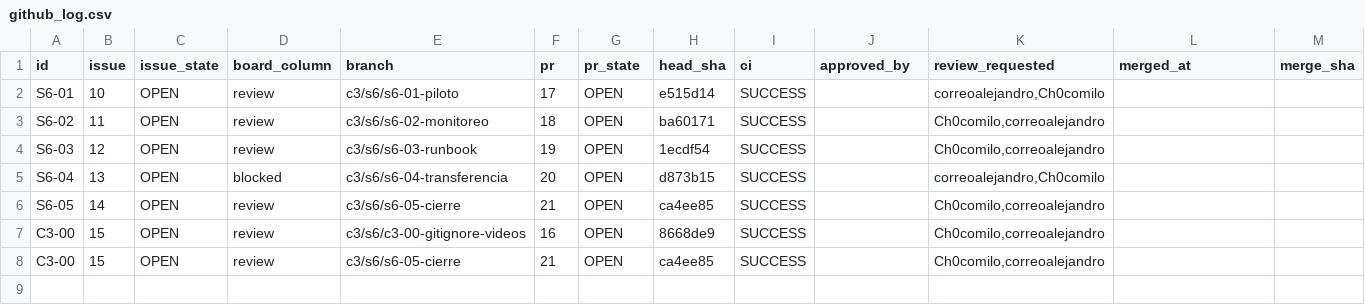
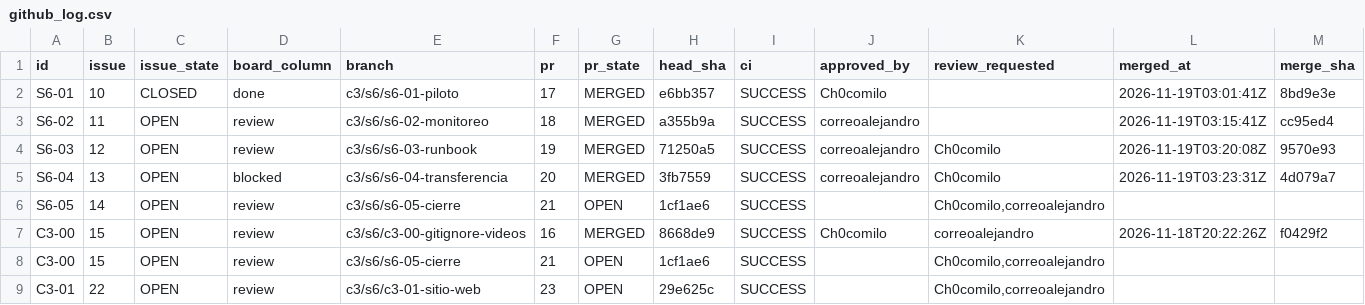
Before and after one commit to OscarSantiagoMerino/DataForge-Consulting, a CSV file: docs/corte3/data/github_log.csv, drawn as a sheet; only a part is shown; rows hold the shown columns only; the diff names each change by its address in the sheet, - before the commit and + after, or states it on an @@ line.

Commit message:
C3: apply closing review and identify Grupo 1

```diff
--- a/docs/corte3/data/github_log.csv
+++ b/docs/corte3/data/github_log.csv
-C2 (issue_state): OPEN
+C2 (issue_state): CLOSED
-D2 (board_column): review
+D2 (board_column): done
-G2:G5 (pr_state): OPEN
+G2:G5 (pr_state): MERGED
-H2 (head_sha): e515d14
+H2 (head_sha): e6bb357
-J2 (approved_by): (empty)
+J2 (approved_by): Ch0comilo
-K2 (review_requested): correoalejandro,Ch0comilo
+K2 (review_requested): (empty)
-L2 (merged_at): (empty)
+L2 (merged_at): 2026-11-19T03:01:41Z
-M2 (merge_sha): (empty)
+M2 (merge_sha): 8bd9e3e
-H3 (head_sha): ba60171
+H3 (head_sha): a355b9a
-J3:J5 (approved_by): (empty)
+J3:J5 (approved_by): correoalejandro
-K3 (review_requested): Ch0comilo,correoalejandro
+K3 (review_requested): (empty)
-L3 (merged_at): (empty)
+L3 (merged_at): 2026-11-19T03:15:41Z
-M3 (merge_sha): (empty)
+M3 (merge_sha): cc95ed4
-H4 (head_sha): 1ecdf54
+H4 (head_sha): 71250a5
-K4 (review_requested): Ch0comilo,correoalejandro
+K4 (review_requested): Ch0comilo
-L4 (merged_at): (empty)
+L4 (merged_at): 2026-11-19T03:20:08Z
-M4 (merge_sha): (empty)
+M4 (merge_sha): 9570e93
-H5 (head_sha): d873b15
+H5 (head_sha): 3fb7559
-K5 (review_requested): correoalejandro,Ch0comilo
+K5 (review_requested): Ch0comilo
-L5 (merged_at): (empty)
+L5 (merged_at): 2026-11-19T03:23:31Z
-M5 (merge_sha): (empty)
+M5 (merge_sha): 4d079a7
-H6 (head_sha): ca4ee85
+H6 (head_sha): 1cf1ae6
-G7 (pr_state): OPEN
+G7 (pr_state): MERGED
-J7 (approved_by): (empty)
+J7 (approved_by): Ch0comilo
-K7 (review_requested): Ch0comilo,correoalejandro
+K7 (review_requested): correoalejandro
-L7 (merged_at): (empty)
+L7 (merged_at): 2026-11-18T20:22:26Z
-M7 (merge_sha): (empty)
+M7 (merge_sha): f0429f2
-H8 (head_sha): ca4ee85
+H8 (head_sha): 1cf1ae6
+row 9: C3-01 | 22 | OPEN | review | c3/s6/c3-01-sitio-web | 23 | OPEN | 29e625c | SUCCESS |  | Ch0comilo,correoalejandro
```
Also changed, not shown: docs/corte3/data/acceptance.csv, 10 other files.
